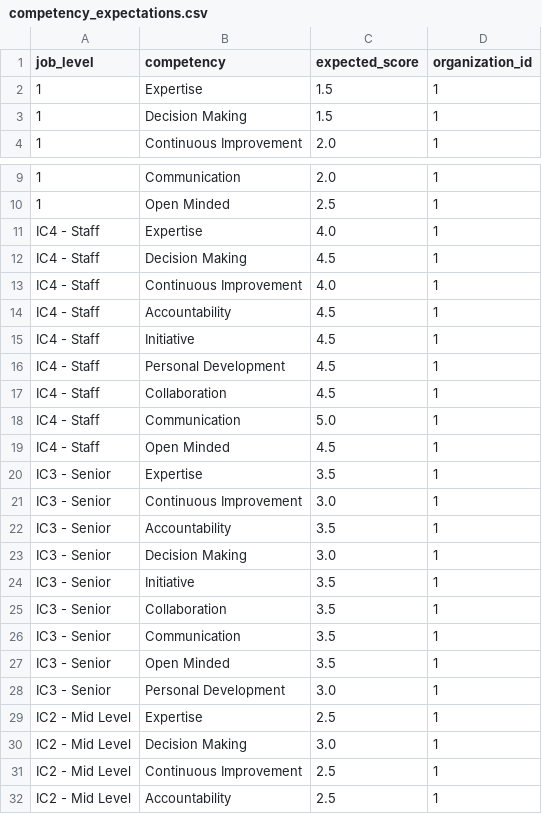
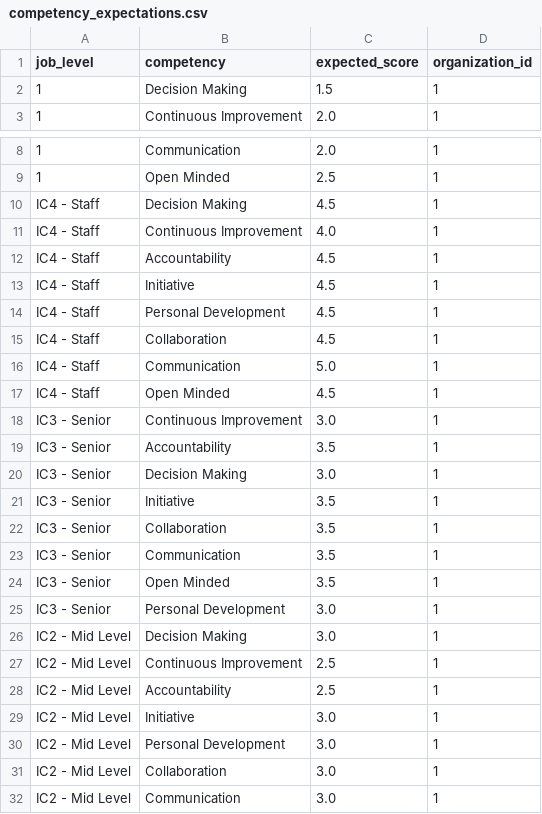
Before and after one commit to brnduarte/skillmatrix, a CSV file: competency_expectations.csv, drawn as a sheet; only a part is shown, gaps mark what is left out; the shorter side is filled out with more unchanged rows.

```diff
--- a/competency_expectations.csv
+++ b/competency_expectations.csv
@@ -1,3 +1,2 @@
 job_level,competency,expected_score,organization_id
-1,Expertise,1.5,1
 1,Decision Making,1.5,1
@@ -10,3 +9,2 @@ job_level,competency,expected_score,organization_id
 1,Open Minded,2.5,1
-IC4 - Staff,Expertise,4.0,1
 IC4 - Staff,Decision Making,4.5,1
@@ -19,3 +17,2 @@ IC4 - Staff,Communication,5.0,1
 IC4 - Staff,Open Minded,4.5,1
-IC3 - Senior,Expertise,3.5,1
 IC3 - Senior,Continuous Improvement,3.0,1
@@ -28,3 +25,2 @@ IC3 - Senior,Open Minded,3.5,1
 IC3 - Senior,Personal Development,3.0,1
-IC2 - Mid Level,Expertise,2.5,1
 IC2 - Mid Level,Decision Making,3.0,1
```
Also changed, not shown: competencies.csv, skill_assessments.csv, 3 other files.
